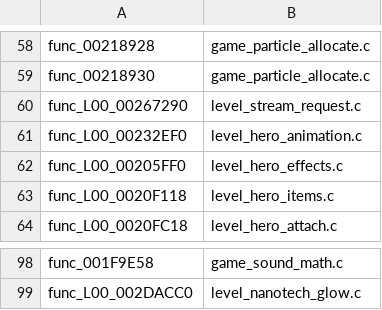
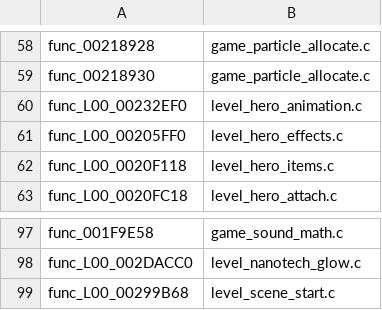
Before and after one commit to BIGGZ22/OpenRAC-NX, a TSV file: port/game/rac1-pal/hand/hand.tsv, drawn as a sheet; only a part is shown, gaps mark what is left out.

```diff
--- a/port/game/rac1-pal/hand/hand.tsv
+++ b/port/game/rac1-pal/hand/hand.tsv
@@ -59,3 +59,2 @@ func_00218928	game_particle_allocate.c
 func_00218930	game_particle_allocate.c
-func_L00_00267290	level_stream_request.c
 func_L00_00232EF0	level_hero_animation.c
@@ -99 +98,2 @@ func_001F9E58	game_sound_math.c
 func_L00_002DACC0	level_nanotech_glow.c
+func_L00_00299B68	level_scene_start.c
```
Also changed, not shown: port/game/rac1-pal/libraries.tsv, 3 other files.
